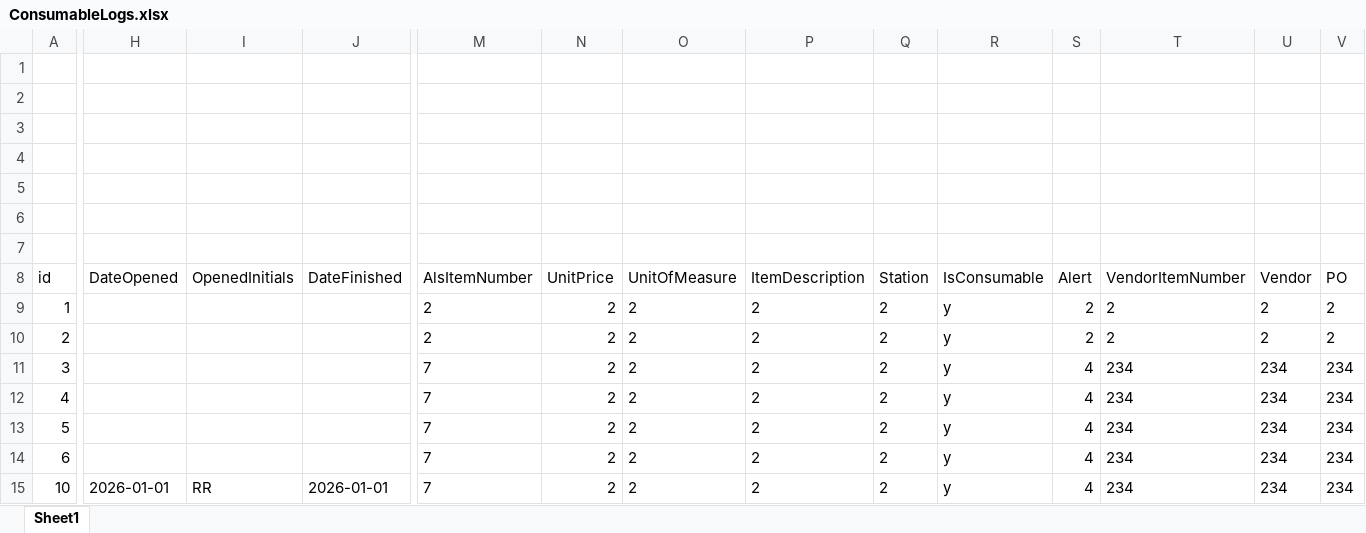
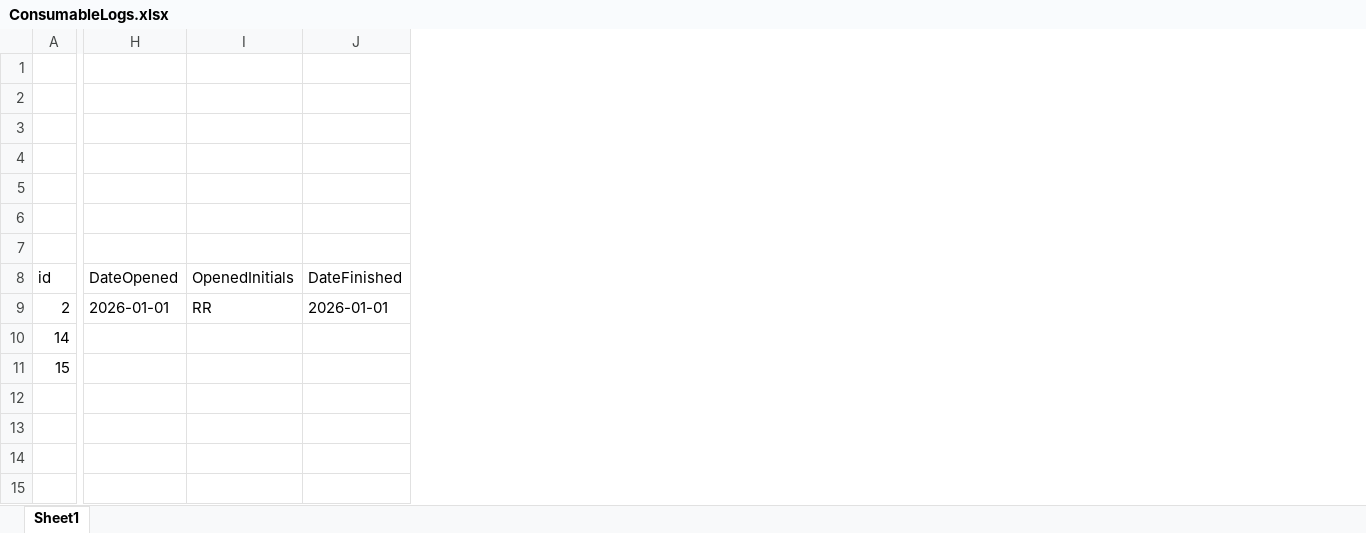
Before and after one commit to ryankennethrom/ALS-Inventory-Manager, an Excel workbook: ConsumableLogs.xlsx, sheet Sheet1, drawn as a sheet; only a part is shown, gaps mark what is left out; values as stored, in another font and other column widths than the file's, no borders; table styles not drawn; removed rows and columns are numbered as before the commit, all else as after; rows hold the shown columns only; the diff covers the shown part only; the diff names each change by its address in the sheet, - before the commit and + after, or states it on an @@ line.

```diff
--- a/ConsumableLogs.xlsx (sheet Sheet1)
+++ b/ConsumableLogs.xlsx (sheet Sheet1)
-column M (AlsItemNumber), row 10: 2
-column N (UnitPrice), row 10: 2
-column O (UnitOfMeasure), row 10: 2
-column P (ItemDescription), row 10: 2
-column Q (Station), row 10: 2
-column R (IsConsumable), row 10: y
-column S (Alert), row 10: 2
-column T (VendorItemNumber), row 10: 2
-column U (Vendor), row 10: 2
-column V (PO), row 10: 2
-row 9: 1 |  |  |  | 2 | 2 | 2 | 2 | 2 | y | 2 | 2 | 2 | 2
-H9 (DateOpened): (empty)
+H9 (DateOpened): 2026-01-01
-I9 (OpenedInitials): (empty)
+I9 (OpenedInitials): RR
-J9 (DateFinished): (empty)
+J9 (DateFinished): 2026-01-01
-row 11: 3 |  |  |  | 7 | 2 | 2 | 2 | 2 | y | 4 | 234 | 234 | 234
-row 12: 4 |  |  |  | 7 | 2 | 2 | 2 | 2 | y | 4 | 234 | 234 | 234
-row 13: 5 |  |  |  | 7 | 2 | 2 | 2 | 2 | y | 4 | 234 | 234 | 234
-row 14: 6 |  |  |  | 7 | 2 | 2 | 2 | 2 | y | 4 | 234 | 234 | 234
-row 15: 10 | 2026-01-01 | RR | 2026-01-01 | 7 | 2 | 2 | 2 | 2 | y | 4 | 234 | 234 | 234
+row 10: 14
+row 11: 15
```
Also changed, not shown: 1 edited cell elsewhere in this sheet, 20 other files.
